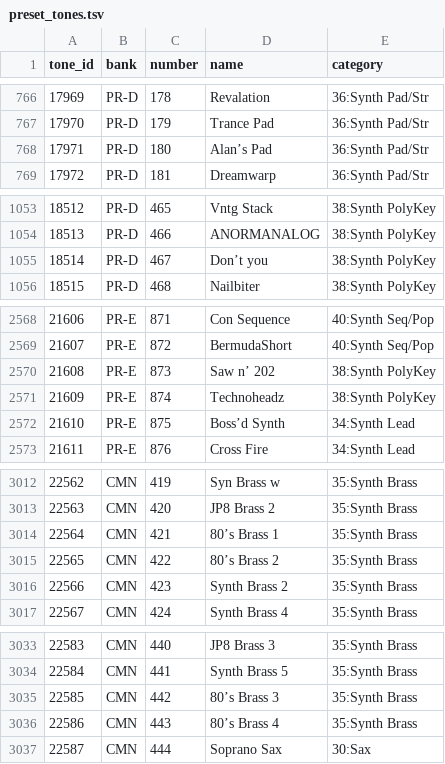
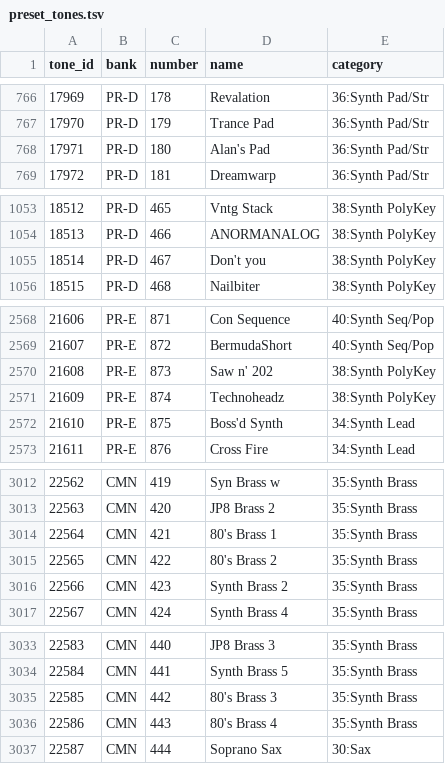
Before and after one commit to blackjid/fantom-librarian, a TSV file: crates/fantom-core/src/preset_tones.tsv, drawn as a sheet; only a part is shown, gaps mark what is left out; the diff covers the shown part only.

```diff
--- a/crates/fantom-core/src/preset_tones.tsv
+++ b/crates/fantom-core/src/preset_tones.tsv
@@ -767,3 +767,3 @@ tone_id	bank	number	name	category
 17970	PR-D	179	Trance Pad	36:Synth Pad/Str
-17971	PR-D	180	Alan’s Pad	36:Synth Pad/Str
+17971	PR-D	180	Alan's Pad	36:Synth Pad/Str
 17972	PR-D	181	Dreamwarp	36:Synth Pad/Str
@@ -1054,3 +1054,3 @@ tone_id	bank	number	name	category
 18513	PR-D	466	ANORMANALOG	38:Synth PolyKey
-18514	PR-D	467	Don’t you	38:Synth PolyKey
+18514	PR-D	467	Don't you	38:Synth PolyKey
 18515	PR-D	468	Nailbiter	38:Synth PolyKey
@@ -2569,5 +2569,5 @@ tone_id	bank	number	name	category
 21607	PR-E	872	BermudaShort	40:Synth Seq/Pop
-21608	PR-E	873	Saw n’ 202	38:Synth PolyKey
+21608	PR-E	873	Saw n' 202	38:Synth PolyKey
 21609	PR-E	874	Technoheadz	38:Synth PolyKey
-21610	PR-E	875	Boss’d Synth	34:Synth Lead
+21610	PR-E	875	Boss'd Synth	34:Synth Lead
 21611	PR-E	876	Cross Fire	34:Synth Lead
@@ -3013,4 +3013,4 @@ tone_id	bank	number	name	category
 22563	CMN	420	JP8 Brass 2	35:Synth Brass
-22564	CMN	421	80’s Brass 1	35:Synth Brass
-22565	CMN	422	80’s Brass 2	35:Synth Brass
+22564	CMN	421	80's Brass 1	35:Synth Brass
+22565	CMN	422	80's Brass 2	35:Synth Brass
 22566	CMN	423	Synth Brass 2	35:Synth Brass
@@ -3034,4 +3034,4 @@ tone_id	bank	number	name	category
 22584	CMN	441	Synth Brass 5	35:Synth Brass
-22585	CMN	442	80’s Brass 3	35:Synth Brass
-22586	CMN	443	80’s Brass 4	35:Synth Brass
+22585	CMN	442	80's Brass 3	35:Synth Brass
+22586	CMN	443	80's Brass 4	35:Synth Brass
 22587	CMN	444	Soprano Sax	30:Sax
```
Also changed, not shown: 26 edited cells elsewhere in this file, crates/fantom-core/src/factory_sounds.tsv.
